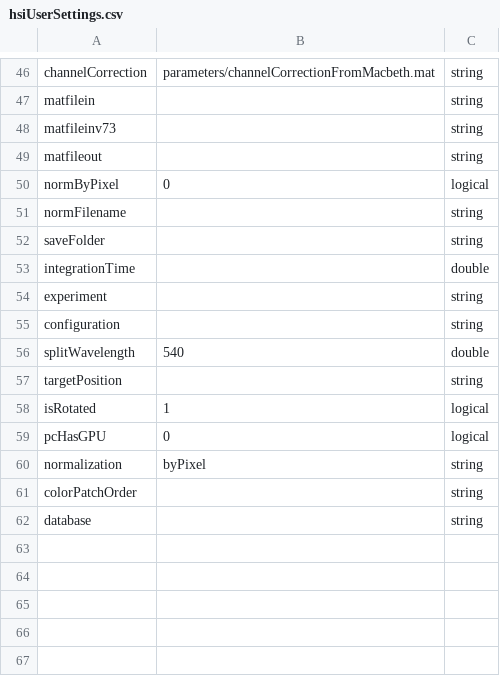
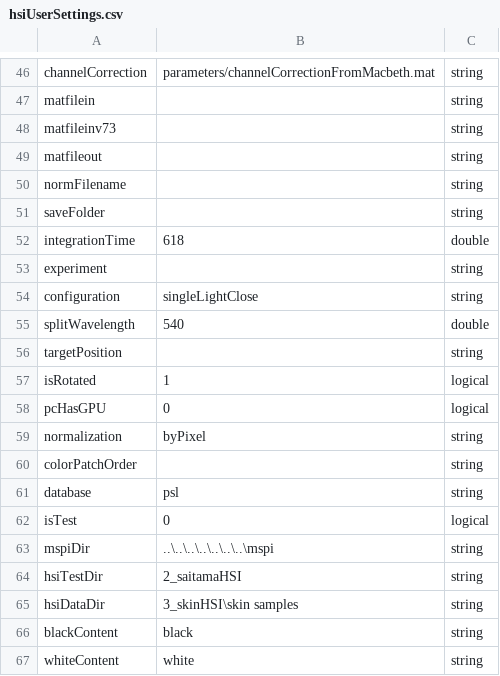
Before and after one commit to foxelas/macroHSI, a CSV file: conf/hsiUserSettings.csv, drawn as a sheet; only a part is shown, gaps mark what is left out.

Commit message:
update for new dataset

```diff
--- a/conf/hsiUserSettings.csv
+++ b/conf/hsiUserSettings.csv
@@ -49,8 +49,7 @@
 	matfileout, , string
-	normByPixel, 0, logical
 	normFilename, , string
 	saveFolder, , string
-	integrationTime, , double
+	integrationTime, 618, double
 	experiment, , string
-	configuration, , string
+	configuration, singleLightClose, string
 	splitWavelength, 540, double
@@ -61,2 +60,8 @@
 	colorPatchOrder, , string
-	database, , string
+	database, psl, string
+	isTest, 0, logical
+	mspiDir, ..\..\..\..\..\..\..\mspi, string
+	hsiTestDir, 2_saitamaHSI, string
+	hsiDataDir, 3_skinHSI\skin samples, string
+	blackContent, black, string
+	whiteContent, white, string
```
Also changed, not shown: 12 other files.
